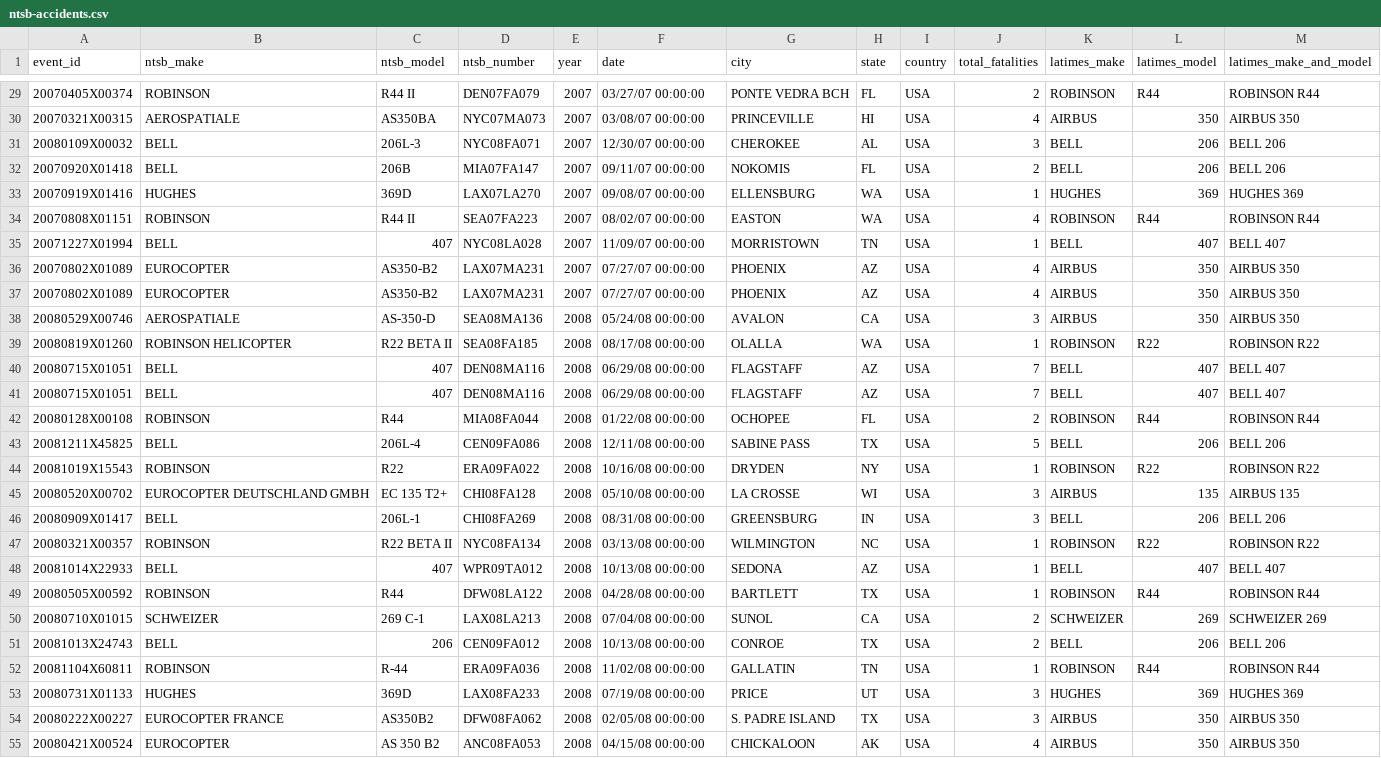
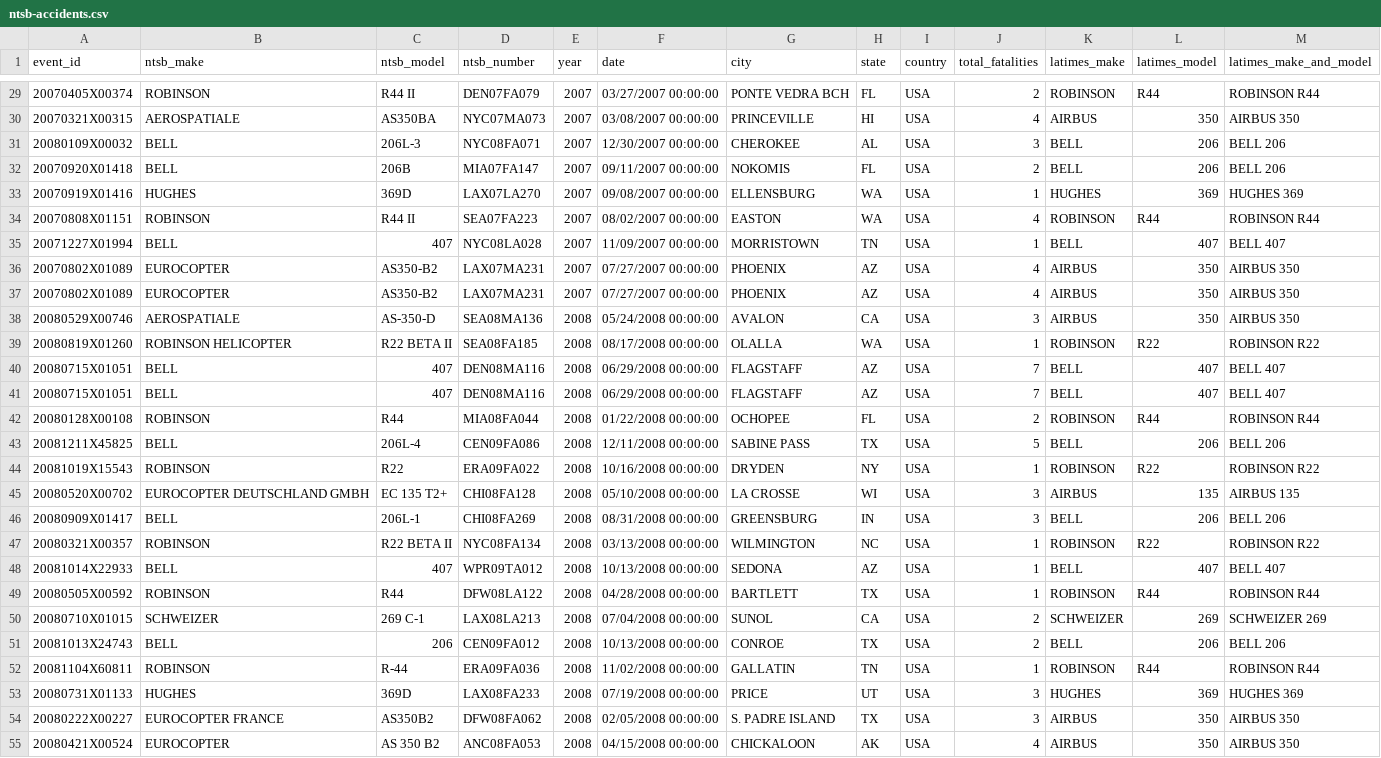
Before and after one commit to palewire/first-python-notebook, a CSV file: docs/src/_static/ntsb-accidents.csv, drawn as a sheet; only a part is shown, gaps mark what is left out; the diff covers the shown part only; the diff names each change by its address in the sheet, - before the commit and + after, or states it on an @@ line.

```diff
--- a/docs/src/_static/ntsb-accidents.csv
+++ b/docs/src/_static/ntsb-accidents.csv
-F29 (date): 03/27/07 00:00:00
+F29 (date): 03/27/2007 00:00:00
-F30 (date): 03/08/07 00:00:00
+F30 (date): 03/08/2007 00:00:00
-F31 (date): 12/30/07 00:00:00
+F31 (date): 12/30/2007 00:00:00
-F32 (date): 09/11/07 00:00:00
+F32 (date): 09/11/2007 00:00:00
-F33 (date): 09/08/07 00:00:00
+F33 (date): 09/08/2007 00:00:00
-F34 (date): 08/02/07 00:00:00
+F34 (date): 08/02/2007 00:00:00
-F35 (date): 11/09/07 00:00:00
+F35 (date): 11/09/2007 00:00:00
-F36:F37 (date): 07/27/07 00:00:00
+F36:F37 (date): 07/27/2007 00:00:00
-F38 (date): 05/24/08 00:00:00
+F38 (date): 05/24/2008 00:00:00
-F39 (date): 08/17/08 00:00:00
+F39 (date): 08/17/2008 00:00:00
-F40:F41 (date): 06/29/08 00:00:00
+F40:F41 (date): 06/29/2008 00:00:00
-F42 (date): 01/22/08 00:00:00
+F42 (date): 01/22/2008 00:00:00
-F43 (date): 12/11/08 00:00:00
+F43 (date): 12/11/2008 00:00:00
-F44 (date): 10/16/08 00:00:00
+F44 (date): 10/16/2008 00:00:00
-F45 (date): 05/10/08 00:00:00
+F45 (date): 05/10/2008 00:00:00
-F46 (date): 08/31/08 00:00:00
+F46 (date): 08/31/2008 00:00:00
-F47 (date): 03/13/08 00:00:00
+F47 (date): 03/13/2008 00:00:00
-F48 (date): 10/13/08 00:00:00
+F48 (date): 10/13/2008 00:00:00
-F49 (date): 04/28/08 00:00:00
+F49 (date): 04/28/2008 00:00:00
-F50 (date): 07/04/08 00:00:00
+F50 (date): 07/04/2008 00:00:00
-F51 (date): 10/13/08 00:00:00
+F51 (date): 10/13/2008 00:00:00
-F52 (date): 11/02/08 00:00:00
+F52 (date): 11/02/2008 00:00:00
-F53 (date): 07/19/08 00:00:00
+F53 (date): 07/19/2008 00:00:00
-F54 (date): 02/05/08 00:00:00
+F54 (date): 02/05/2008 00:00:00
-F55 (date): 04/15/08 00:00:00
+F55 (date): 04/15/2008 00:00:00
```
Also changed, not shown: 136 edited cells elsewhere in this file, docs/src/_static/ntsb-accidents-update.csv.
